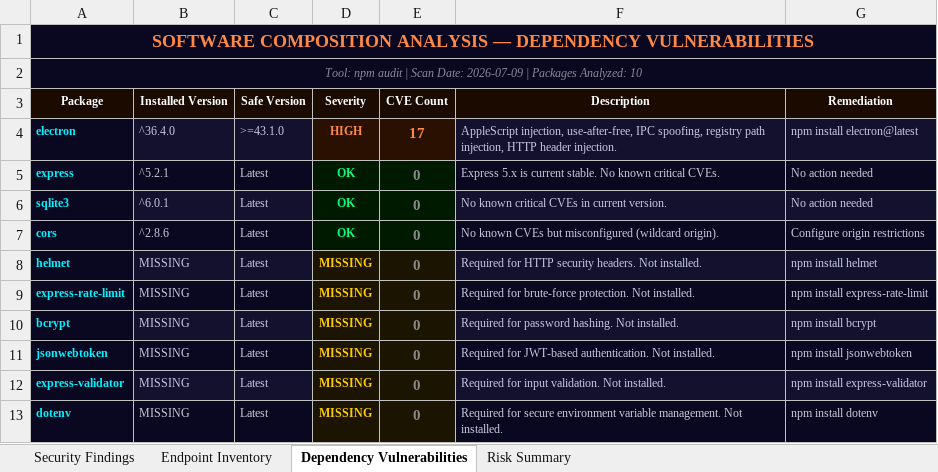
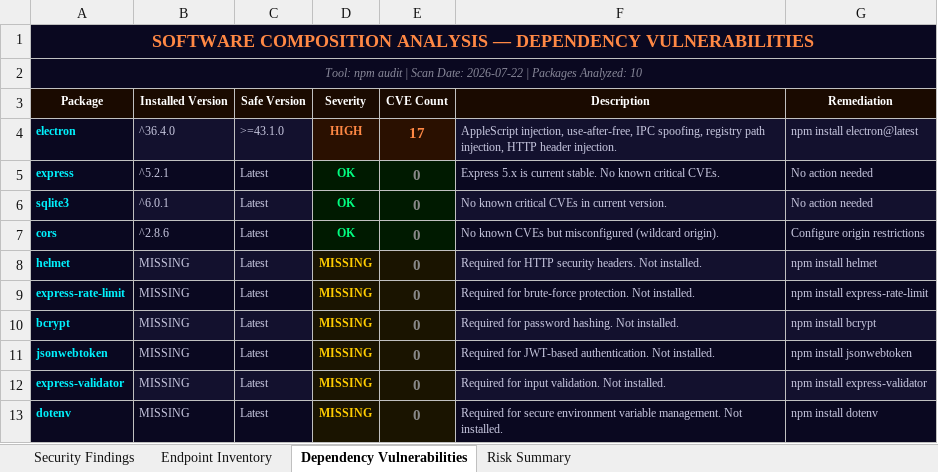
Before and after one commit to Kethann143/Smart-Learn, an Excel workbook: Vulnerability Test Results/findings.xlsx, sheet Dependency Vulnerabilities, drawn as a sheet; values as stored, in another font and other column widths than the file's, no borders; the diff names each change by its address in the sheet, - before the commit and + after, or states it on an @@ line.

```diff
--- a/Vulnerability Test Results/findings.xlsx (sheet Dependency Vulnerabilities)
+++ b/Vulnerability Test Results/findings.xlsx (sheet Dependency Vulnerabilities)
-A2 (Package): …Scan Date: 2026-07-09 | Packages…
+A2 (Package): …Scan Date: 2026-07-22 | Packages…
```
Also changed, not shown: sheet Security Findings, SmartLearn_LoadTest_Report.xlsx, appium-tests/Test Results/Excel/Automation_Test_Report.xlsx, 10 other files.
